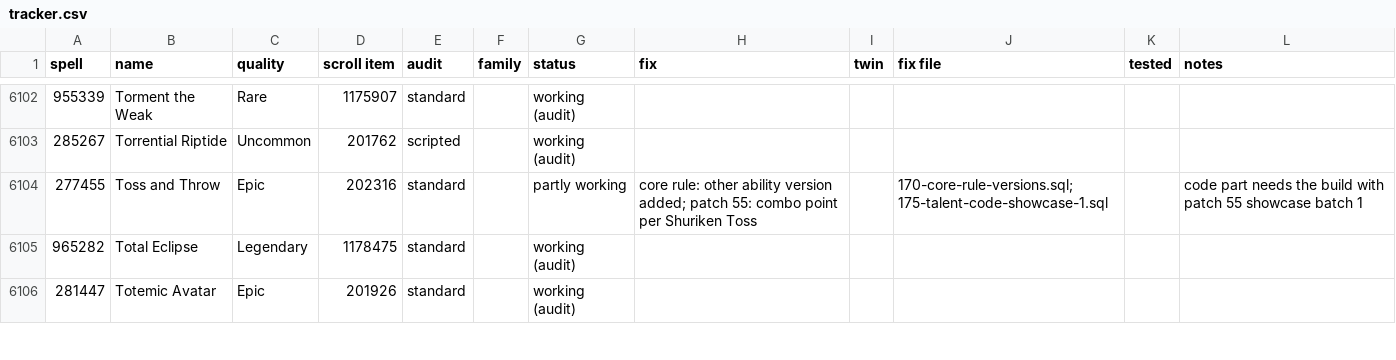
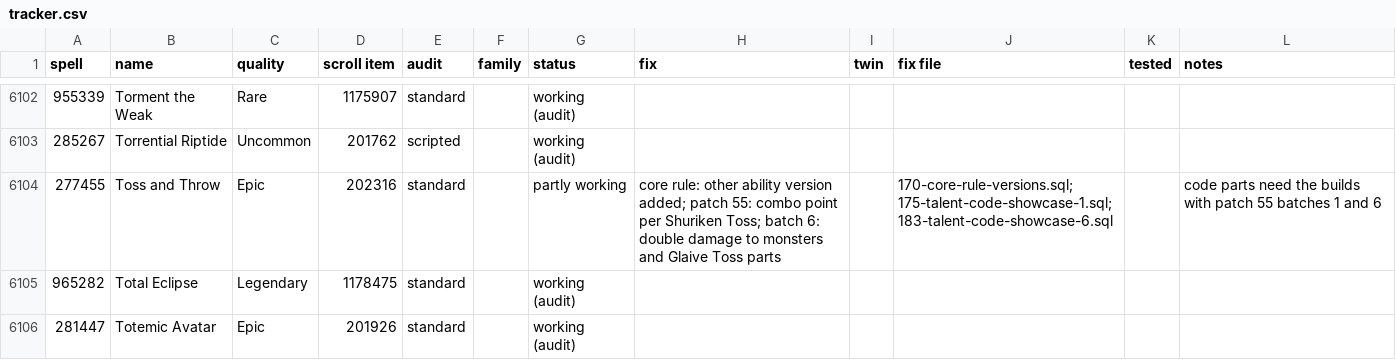
Before and after one commit to JaTynan/coa-wildcard-mystic, a CSV file: enchants/tracker.csv, drawn as a sheet; only a part is shown, gaps mark what is left out.

```diff
--- a/enchants/tracker.csv
+++ b/enchants/tracker.csv
@@ -6103,3 +6103,3 @@ spell,name,quality,scroll item,audit,family,status,fix,twin,fix file,tested,note
 285267,Torrential Riptide,Uncommon,201762,scripted,,working (audit),,,,,
-277455,Toss and Throw,Epic,202316,standard,,partly working,core rule: other ability version added; patch 55: combo point per Shuriken Toss,,170-core-rule-versions.sql; 175-talent-code-showcase-1.sql,,code part needs the build with patch 55 showcase batch 1
+277455,Toss and Throw,Epic,202316,standard,,partly working,core rule: other ability version added; patch 55: combo point per Shuriken Toss; batch 6: double damage to monsters and Glaive Toss parts,,170-core-rule-versions.sql; 175-talent-code-showcase-1.sql; 183-talent-code-showcase-6.sql,,code parts need the builds with patch 55 batches 1 and 6
 965282,Total Eclipse,Legendary,1178475,standard,,working (audit),,,,,
```
Also changed, not shown: enchants/test-checklist.csv, 3 other files.
